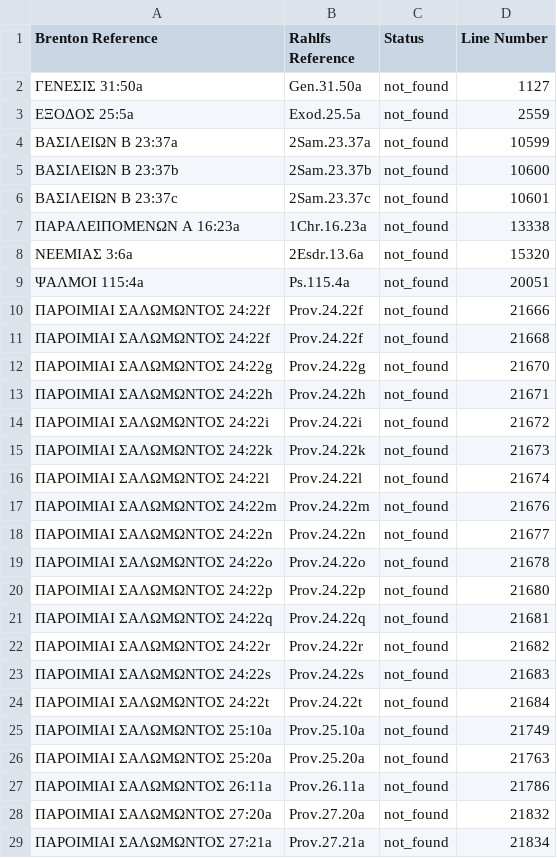
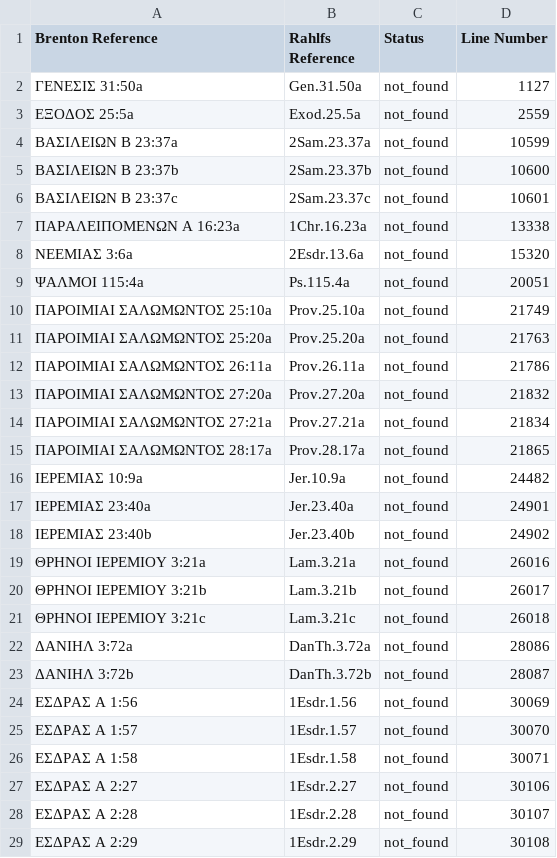
Before and after one commit to jjorloff1/brenton-lxx-error-finder, a TSV file: check_sequence_errors/output/versification_mismatches.tsv, drawn as a sheet; only a part is shown; the shorter side is filled out with more unchanged rows.

Commit message:
Add sequence verse exceptions matching.

```diff
--- a/check_sequence_errors/output/versification_mismatches.tsv
+++ b/check_sequence_errors/output/versification_mismatches.tsv
@@ -9,17 +9,2 @@ Brenton Reference	Rahlfs Reference	Status	Line Number
 ΨΑΛΜΟΙ 115:4a	Ps.115.4a	not_found	20051
-ΠΑΡΟΙΜΙΑΙ ΣΑΛΩΜΩΝΤΟΣ 24:22f	Prov.24.22f	not_found	21666
-ΠΑΡΟΙΜΙΑΙ ΣΑΛΩΜΩΝΤΟΣ 24:22f	Prov.24.22f	not_found	21668
-ΠΑΡΟΙΜΙΑΙ ΣΑΛΩΜΩΝΤΟΣ 24:22g	Prov.24.22g	not_found	21670
-ΠΑΡΟΙΜΙΑΙ ΣΑΛΩΜΩΝΤΟΣ 24:22h	Prov.24.22h	not_found	21671
-ΠΑΡΟΙΜΙΑΙ ΣΑΛΩΜΩΝΤΟΣ 24:22i	Prov.24.22i	not_found	21672
-ΠΑΡΟΙΜΙΑΙ ΣΑΛΩΜΩΝΤΟΣ 24:22k	Prov.24.22k	not_found	21673
-ΠΑΡΟΙΜΙΑΙ ΣΑΛΩΜΩΝΤΟΣ 24:22l	Prov.24.22l	not_found	21674
-ΠΑΡΟΙΜΙΑΙ ΣΑΛΩΜΩΝΤΟΣ 24:22m	Prov.24.22m	not_found	21676
-ΠΑΡΟΙΜΙΑΙ ΣΑΛΩΜΩΝΤΟΣ 24:22n	Prov.24.22n	not_found	21677
-ΠΑΡΟΙΜΙΑΙ ΣΑΛΩΜΩΝΤΟΣ 24:22o	Prov.24.22o	not_found	21678
-ΠΑΡΟΙΜΙΑΙ ΣΑΛΩΜΩΝΤΟΣ 24:22p	Prov.24.22p	not_found	21680
-ΠΑΡΟΙΜΙΑΙ ΣΑΛΩΜΩΝΤΟΣ 24:22q	Prov.24.22q	not_found	21681
-ΠΑΡΟΙΜΙΑΙ ΣΑΛΩΜΩΝΤΟΣ 24:22r	Prov.24.22r	not_found	21682
-ΠΑΡΟΙΜΙΑΙ ΣΑΛΩΜΩΝΤΟΣ 24:22s	Prov.24.22s	not_found	21683
-ΠΑΡΟΙΜΙΑΙ ΣΑΛΩΜΩΝΤΟΣ 24:22t	Prov.24.22t	not_found	21684
 ΠΑΡΟΙΜΙΑΙ ΣΑΛΩΜΩΝΤΟΣ 25:10a	Prov.25.10a	not_found	21749
```
Also changed, not shown: accepted_sequence_variants.tsv, 2 other files.
